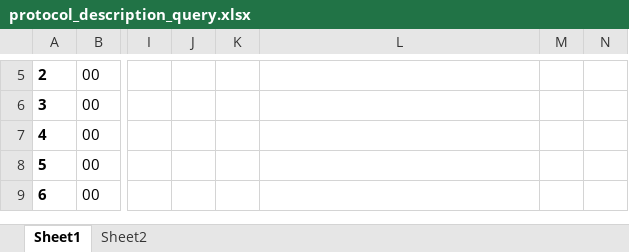
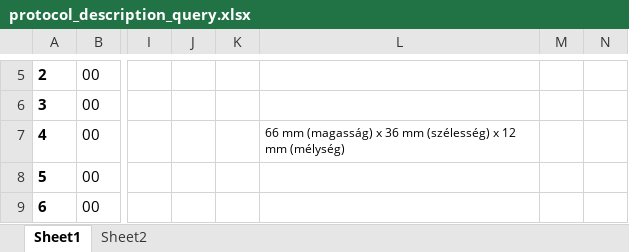
Before and after one commit to zkarolyi/PanasonicAC, an Excel workbook: protocol_description_query.xlsx, sheet Sheet1, drawn as a sheet; only a part is shown, gaps mark what is left out; values as stored, in another font and other column widths than the file's, no borders; the diff names each change by its address in the sheet, - before the commit and + after, or states it on an @@ line.

```diff
--- a/protocol_description_query.xlsx (sheet Sheet1)
+++ b/protocol_description_query.xlsx (sheet Sheet1)
-L7: (empty)
+L7: 66 mm (magasság) x 36 mm (szélesség) x 12 mm (mélység)
```
Also changed, not shown: 1 other file.
